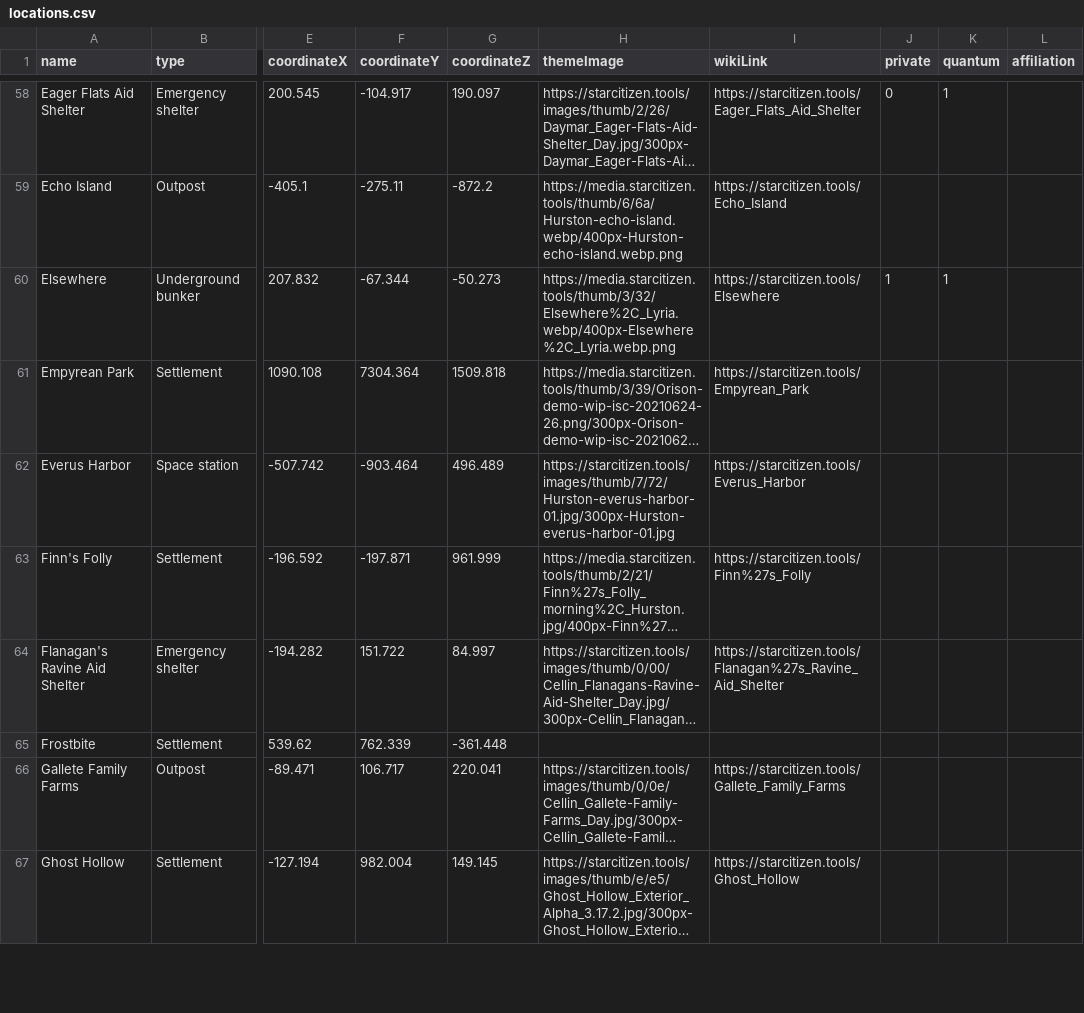
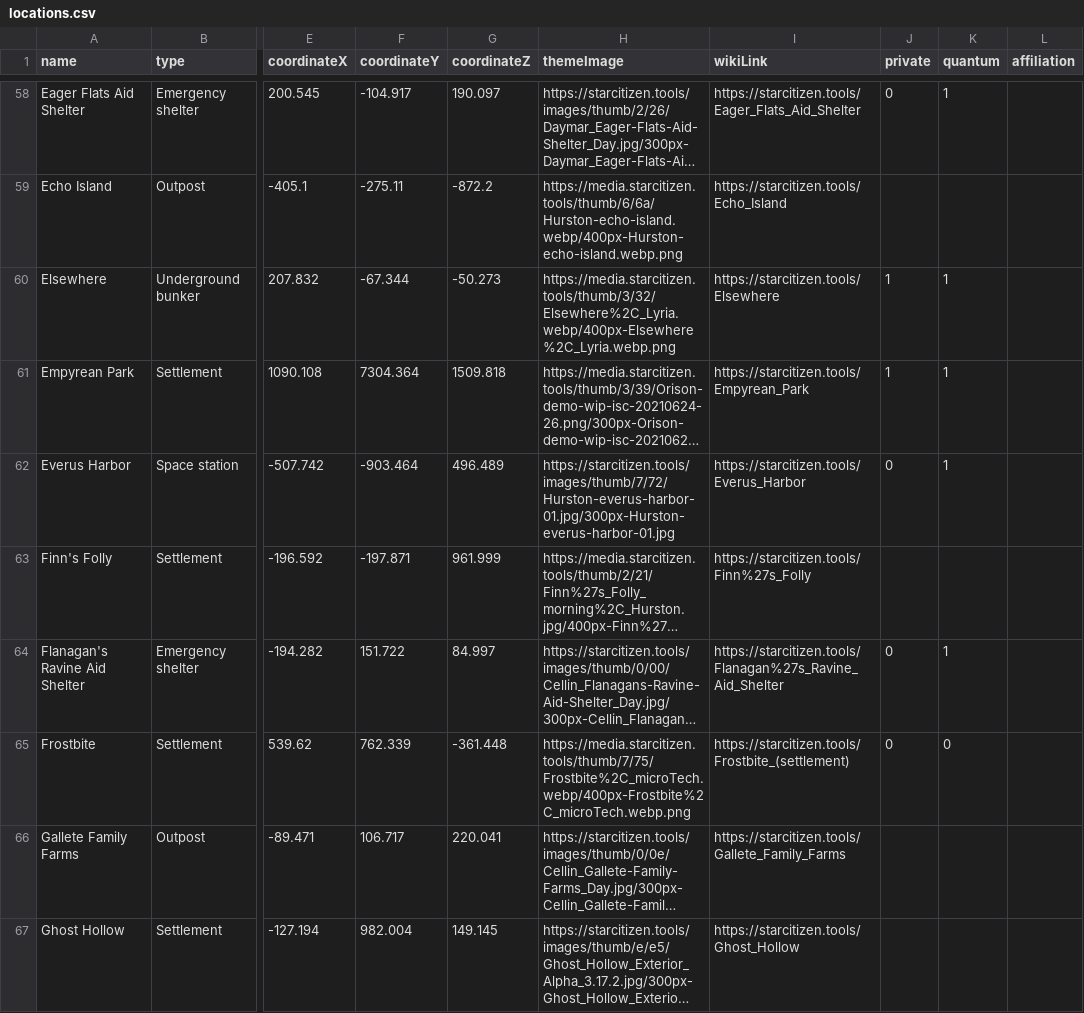
Before and after one commit to dydrmr/VerseTime, a CSV file: data/locations.csv, drawn as a sheet; only a part is shown, gaps mark what is left out; long unchanged cells end in …; the diff names each change by its address in the sheet, - before the commit and + after, or states it on an @@ line.

Commit message:
Add Frostbite image

```diff
--- a/data/locations.csv
+++ b/data/locations.csv
-J61 (private): (empty)
+J61 (private): 1
-K61:K62 (quantum): (empty)
+K61:K62 (quantum): 1
-J62 (private): (empty)
+J62 (private): 0
-J64:J65 (private): (empty)
+J64:J65 (private): 0
-K64 (quantum): (empty)
+K64 (quantum): 1
-H65 (themeImage): (empty)
+H65 (themeImage): https://media.starcitizen.tools/thumb/7/75/Frostbite%2C_microTech.webp/400px-Frostbite%2C_microTech.webp.png
-I65 (wikiLink): (empty)
+I65 (wikiLink): https://starcitizen.tools/Frostbite_(settlement)
-K65 (quantum): (empty)
+K65 (quantum): 0
```
